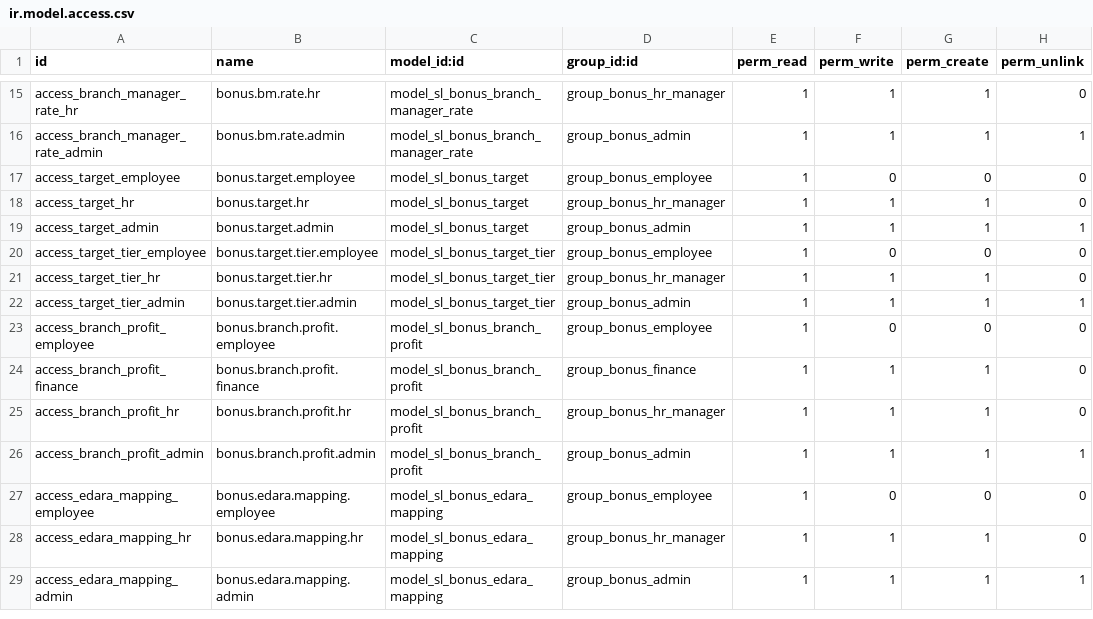
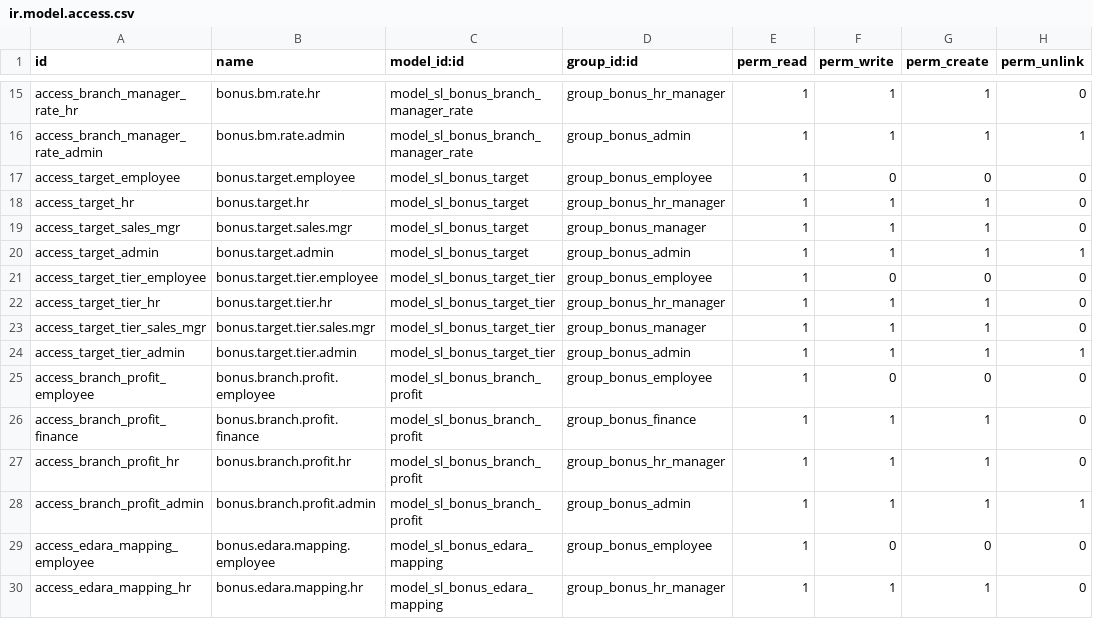
Before and after one commit to sama-link/sama-link-odoo, a CSV file: sl_monthly_bonus/security/ir.model.access.csv, drawn as a sheet; only a part is shown, gaps mark what is left out; the shorter side is filled out with more unchanged rows.

```diff
--- a/sl_monthly_bonus/security/ir.model.access.csv
+++ b/sl_monthly_bonus/security/ir.model.access.csv
@@ -18,2 +18,3 @@ access_target_employee,bonus.target.employee,model_sl_bonus_target,group_bonus_e
 access_target_hr,bonus.target.hr,model_sl_bonus_target,group_bonus_hr_manager,1,1,1,0
+access_target_sales_mgr,bonus.target.sales.mgr,model_sl_bonus_target,group_bonus_manager,1,1,1,0
 access_target_admin,bonus.target.admin,model_sl_bonus_target,group_bonus_admin,1,1,1,1
@@ -21,2 +22,3 @@ access_target_tier_employee,bonus.target.tier.employee,model_sl_bonus_target_tie
 access_target_tier_hr,bonus.target.tier.hr,model_sl_bonus_target_tier,group_bonus_hr_manager,1,1,1,0
+access_target_tier_sales_mgr,bonus.target.tier.sales.mgr,model_sl_bonus_target_tier,group_bonus_manager,1,1,1,0
 access_target_tier_admin,bonus.target.tier.admin,model_sl_bonus_target_tier,group_bonus_admin,1,1,1,1
```
Also changed, not shown: 4 other files.
